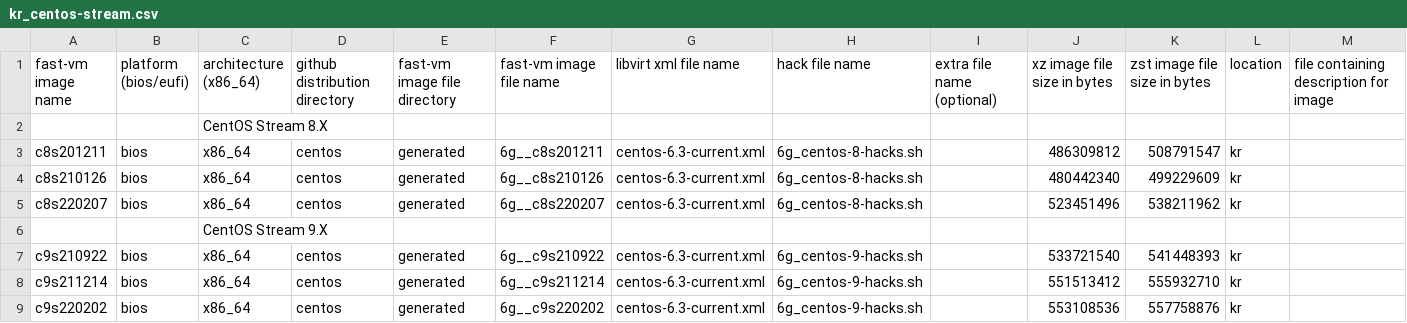
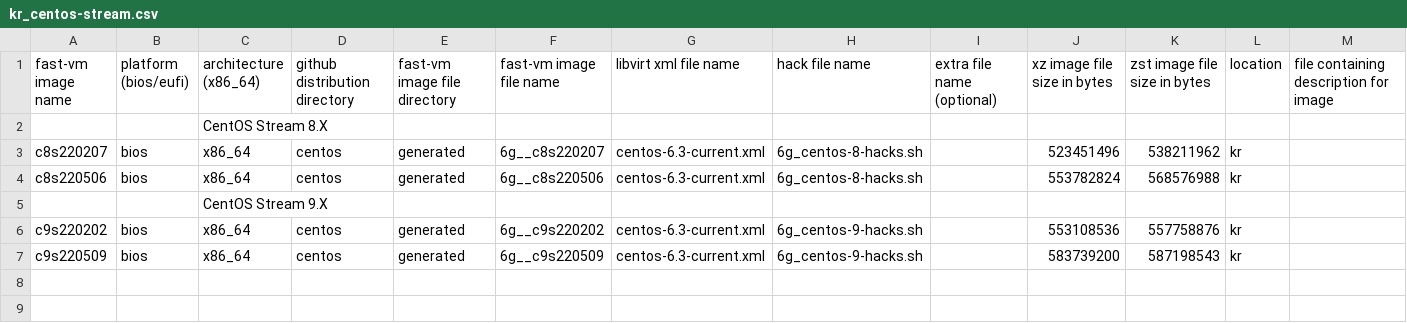
Before and after one commit to OndrejHome/fast-vm-repo, a CSV file: repos.d/kr_centos-stream.csv, drawn as a sheet; only a part is shown; removed rows and columns are numbered as before the commit, all else as after; rows hold the shown columns only; the diff names each change by its address in the sheet, - before the commit and + after, or states it on an @@ line.

```diff
--- a/repos.d/kr_centos-stream.csv
+++ b/repos.d/kr_centos-stream.csv
-row 3: c8s201211 | bios | x86_64 | centos | generated | 6g__c8s201211 | centos-6.3-current.xml | 6g_centos-8-hacks.sh |  | 486309812 | 508791547 | kr
-row 4: c8s210126 | bios | x86_64 | centos | generated | 6g__c8s210126 | centos-6.3-current.xml | 6g_centos-8-hacks.sh |  | 480442340 | 499229609 | kr
+row 4: c8s220506 | bios | x86_64 | centos | generated | 6g__c8s220506 | centos-6.3-current.xml | 6g_centos-8-hacks.sh |  | 553782824 | 568576988 | kr
-row 7: c9s210922 | bios | x86_64 | centos | generated | 6g__c9s210922 | centos-6.3-current.xml | 6g_centos-9-hacks.sh |  | 533721540 | 541448393 | kr
-row 8: c9s211214 | bios | x86_64 | centos | generated | 6g__c9s211214 | centos-6.3-current.xml | 6g_centos-9-hacks.sh |  | 551513412 | 555932710 | kr
+row 7: c9s220509 | bios | x86_64 | centos | generated | 6g__c9s220509 | centos-6.3-current.xml | 6g_centos-9-hacks.sh |  | 583739200 | 587198543 | kr
```
Also changed, not shown: repos.d/cz_centos-stream.csv.
